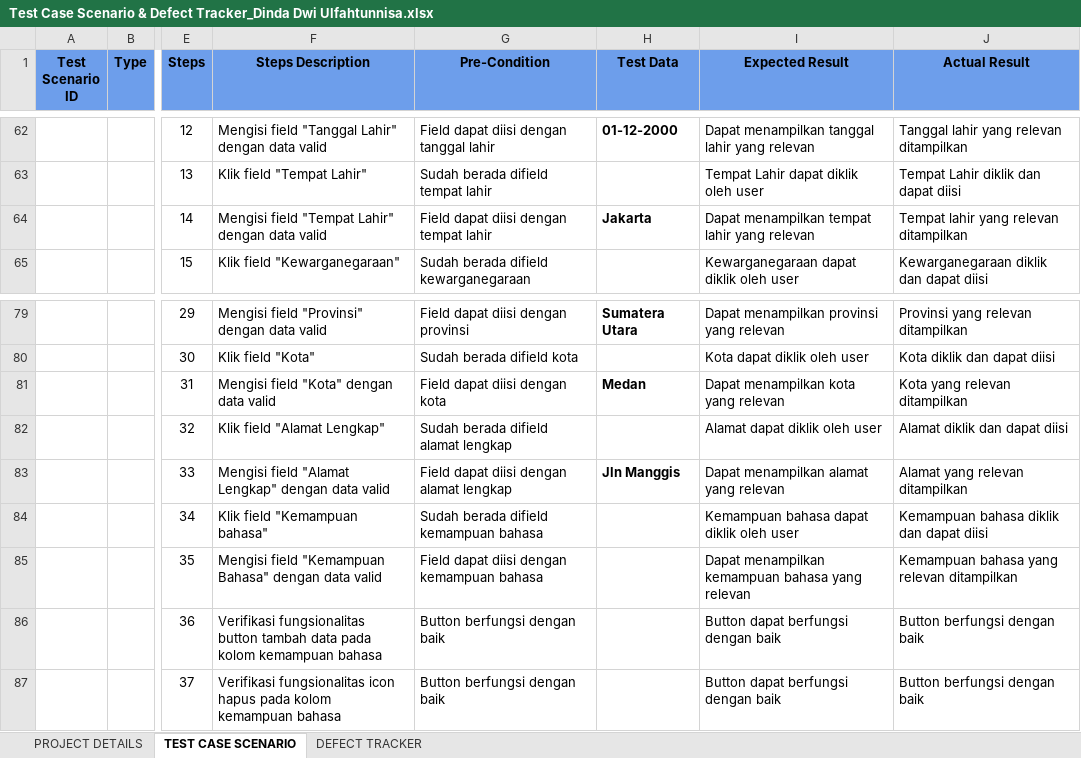
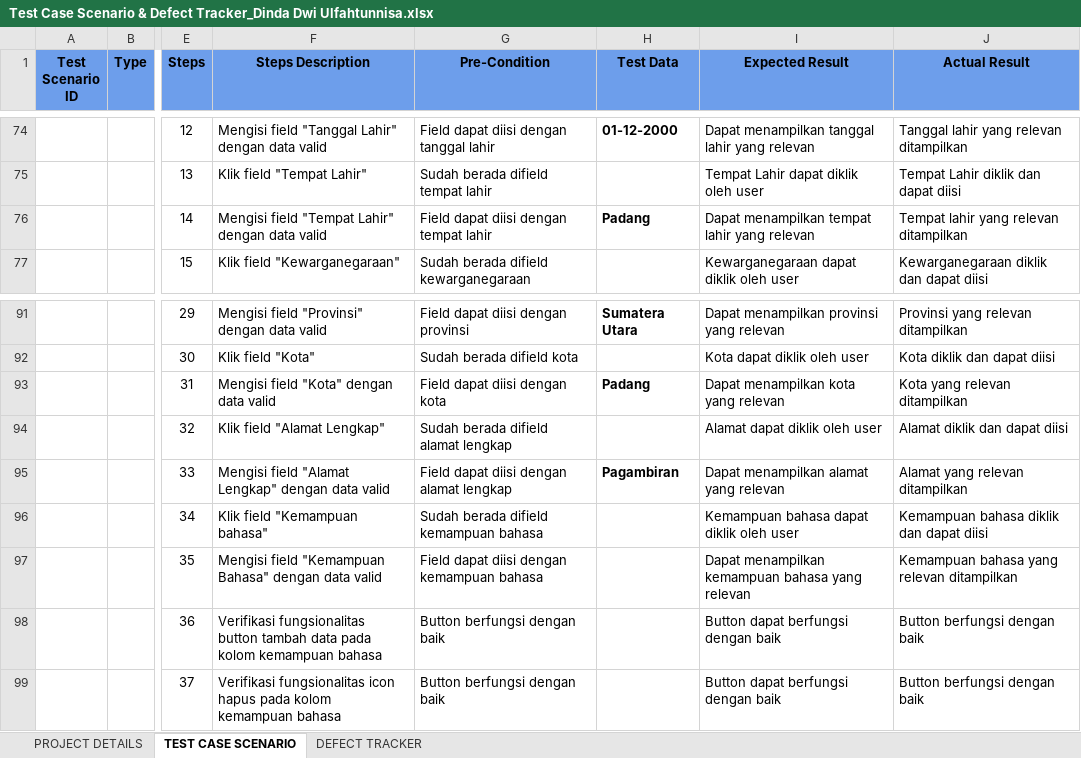
Before and after one commit to dindadwiulfahtunnisa/QACamp_Batch1_DindaDwiUlfahtunnisa, an Excel workbook: Test Case Scenario & Defect Tracker_Dinda Dwi Ulfahtunnisa.xlsx, sheet TEST CASE SCENARIO, drawn as a sheet; only a part is shown, gaps mark what is left out; values as stored, in another font and other column widths than the file's, no borders; charts and pictures not drawn; addresses are those after the commit; the diff covers the shown part only; the diff names each change by its address in the sheet, - before the commit and + after, or states it on an @@ line.

```diff
--- a/Test Case Scenario & Defect Tracker_Dinda Dwi Ulfahtunnisa.xlsx (sheet TEST CASE SCENARIO)
+++ b/Test Case Scenario & Defect Tracker_Dinda Dwi Ulfahtunnisa.xlsx (sheet TEST CASE SCENARIO)
-H76 (Test Data): Jakarta
+H76 (Test Data): Padang
-H93 (Test Data): Medan
+H93 (Test Data): Padang
-H95 (Test Data): Jln Manggis
+H95 (Test Data): Pagambiran
```
Also changed, not shown: 12 added rows and 10 edited cells elsewhere in this sheet, sheet DEFECT TRACKER, formulas that keep their value, charts or pictures, 1 other file.
